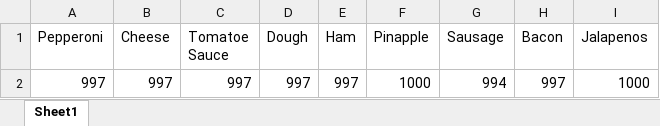
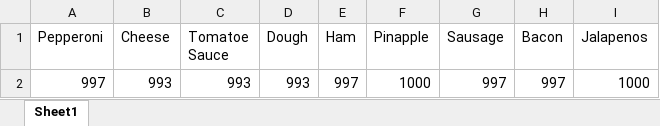
Before and after one commit to dac0d3/pythonWarriors, an Excel workbook: pythonParlorInventory.xlsx, sheet Sheet1, drawn as a sheet; values as stored, in another font and other column widths than the file's, no borders; the diff names each change by its address in the sheet, - before the commit and + after, or states it on an @@ line.

```diff
--- a/pythonParlorInventory.xlsx (sheet Sheet1)
+++ b/pythonParlorInventory.xlsx (sheet Sheet1)
-B2 (Cheese): 997
+B2 (Cheese): 993
-C2 (Tomatoe Sauce): 997
+C2 (Tomatoe Sauce): 993
-D2 (Dough): 997
+D2 (Dough): 993
-G2 (Sausage): 994
+G2 (Sausage): 997
```
Also changed, not shown: customerTransactions.xlsx, 1 other file.
